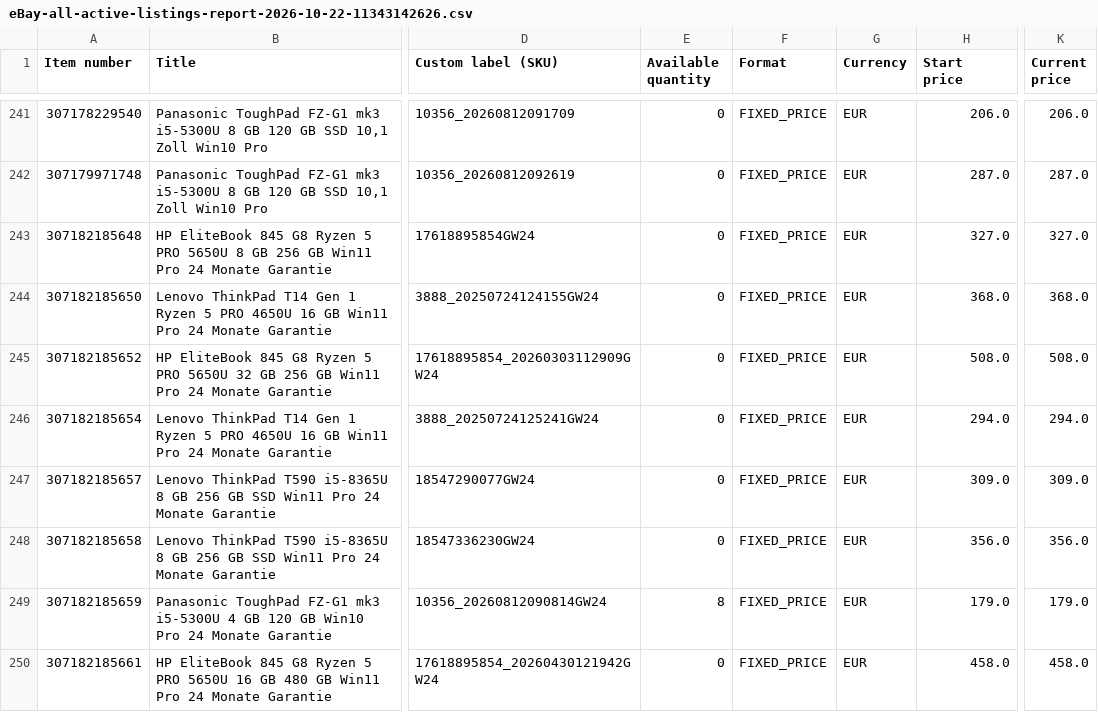
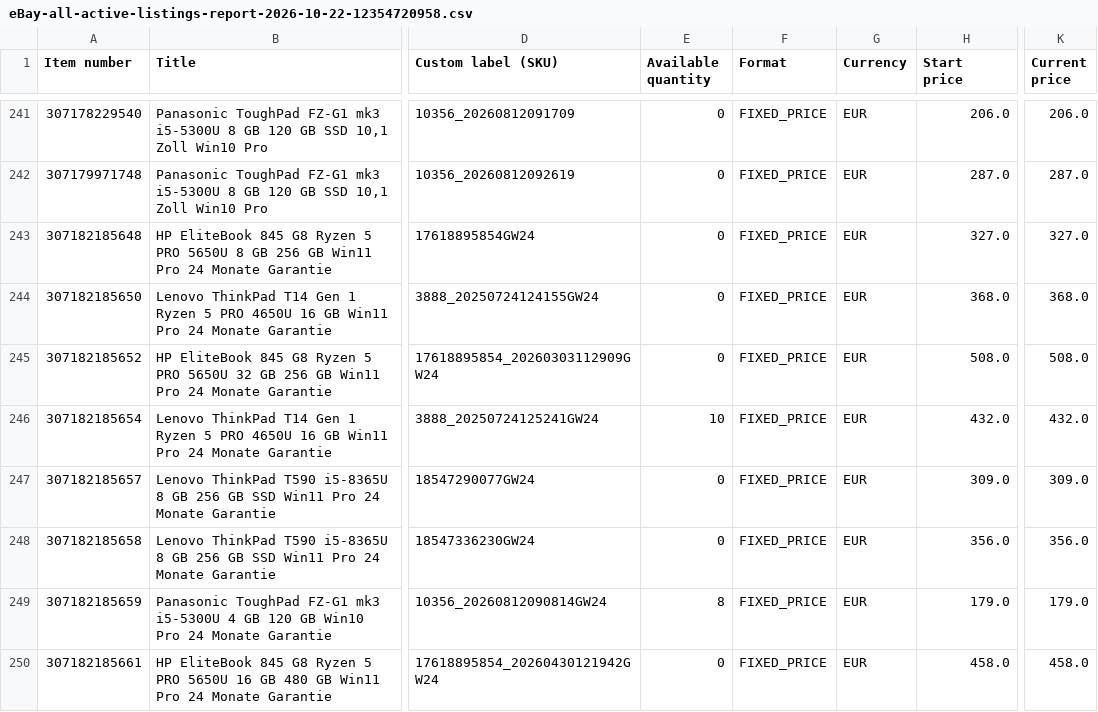
Before and after one commit to kompstock/ebay_de, a CSV file: input/ebay/eBay-all-active-listings-report-2026-10-22-12354720958.csv (was input/ebay/eBay-all-active-listings-report-2026-10-22-11343142626.csv), drawn as a sheet; only a part is shown, gaps mark what is left out; the diff covers the shown part only; the diff names each change by its address in the sheet, - before the commit and + after, or states it on an @@ line.

Commit message:
Raport aktywnych ofert eBay (2026-10-23 06:02), usuniete stare: 1

```diff
--- a/input/ebay/eBay-all-active-listings-report-2026-10-22-11343142626.csv
+++ b/input/ebay/eBay-all-active-listings-report-2026-10-22-12354720958.csv
-E246 (Available quantity): 0
+E246 (Available quantity): 10
-H246 (Start price): 294.0
+H246 (Start price): 432.0
-K246 (Current price): 294.0
+K246 (Current price): 432.0
```
Also changed, not shown: 72 edited cells elsewhere in this file.
